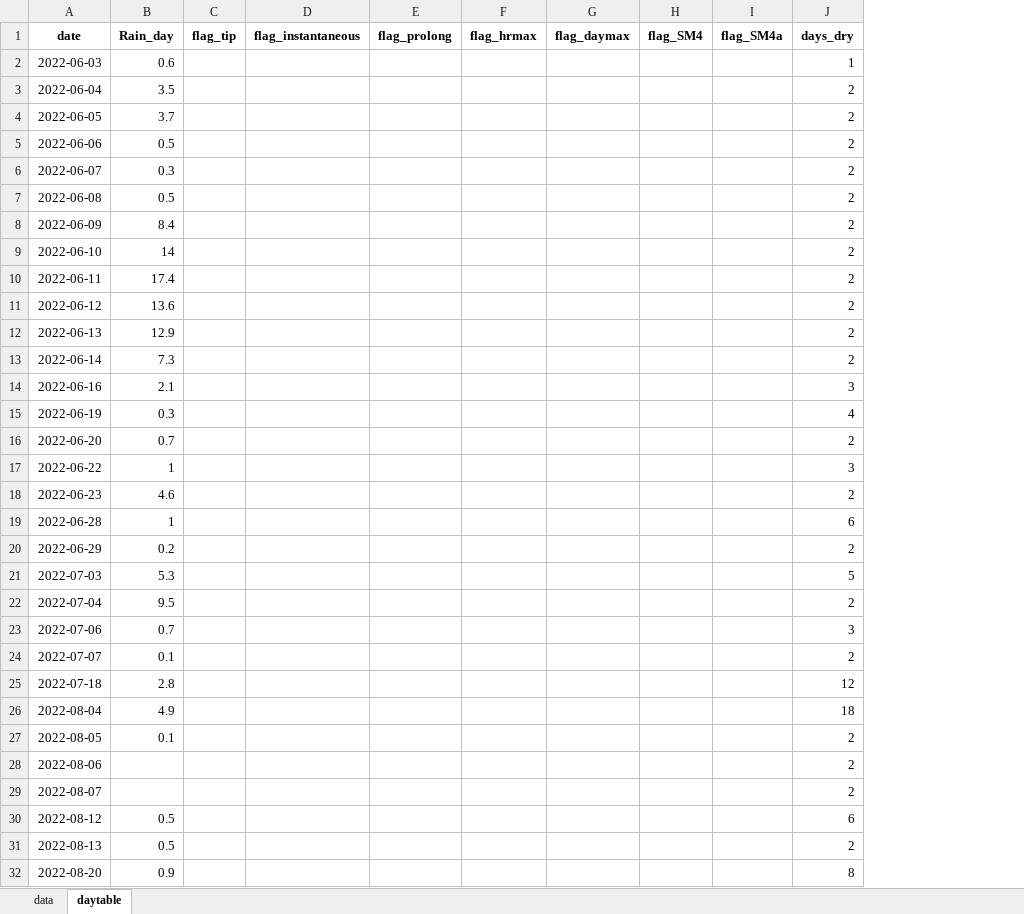
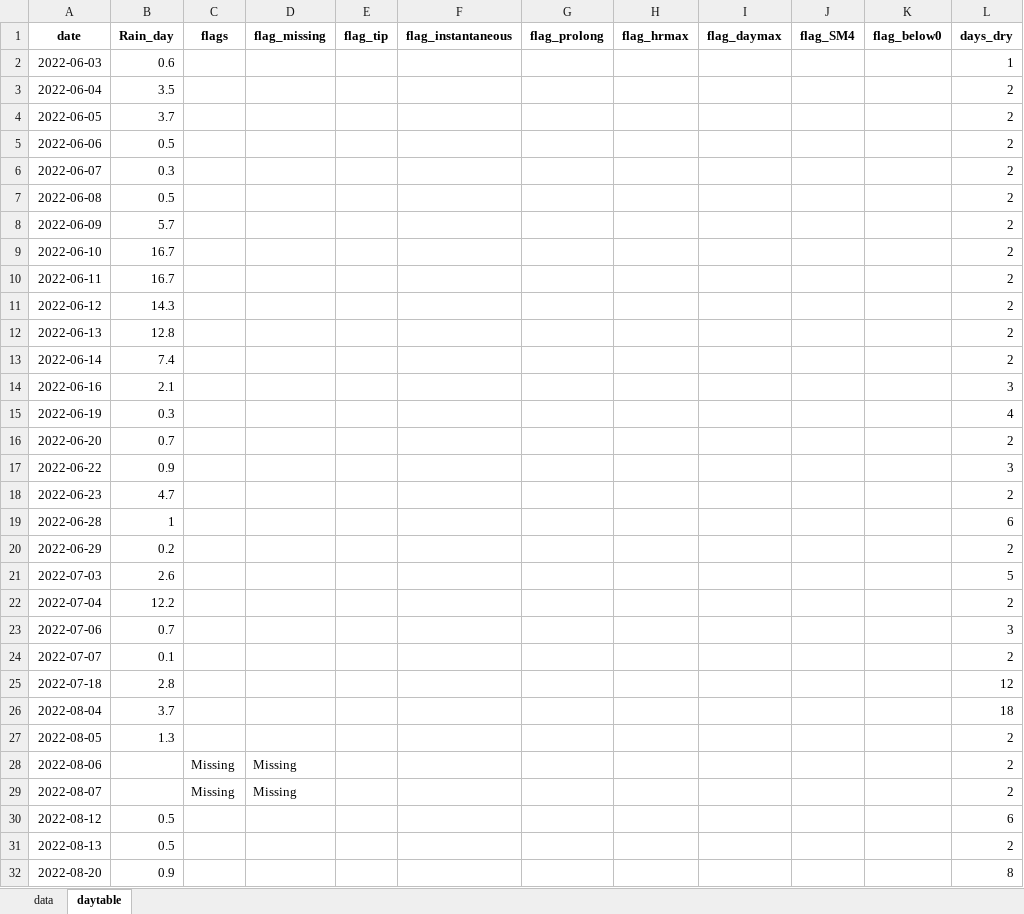
Before and after one commit to SCROOKSH/tbrg-qc, an Excel workbook: 02_test4review/forReview_Seed2022Campbell.xlsx, sheet daytable, drawn as a sheet; only a part is shown; values as stored, in another font and other column widths than the file's, no borders; removed rows and columns are numbered as before the commit, all else as after; the diff covers the shown part only; the diff names each change by its address in the sheet, - before the commit and + after, or states it on an @@ line.

```diff
--- a/02_test4review/forReview_Seed2022Campbell.xlsx (sheet daytable)
+++ b/02_test4review/forReview_Seed2022Campbell.xlsx (sheet daytable)
+column C (flags), rows 28-29: Missing | Missing
+column D (flag_missing), rows 28-29: Missing | Missing
-column I (flag_SM4a), empty
+column K (flag_below0), empty
-B8 (Rain_day): 8.4
+B8 (Rain_day): 5.7
-B9 (Rain_day): 14
+B9 (Rain_day): 16.7
-B10 (Rain_day): 17.4
+B10 (Rain_day): 16.7
-B11 (Rain_day): 13.6
+B11 (Rain_day): 14.3
-B12 (Rain_day): 12.9
+B12 (Rain_day): 12.8
-B13 (Rain_day): 7.3
+B13 (Rain_day): 7.4
-B17 (Rain_day): 1
+B17 (Rain_day): 0.9
-B18 (Rain_day): 4.6
+B18 (Rain_day): 4.7
-B21 (Rain_day): 5.3
+B21 (Rain_day): 2.6
-B22 (Rain_day): 9.5
+B22 (Rain_day): 12.2
-B26 (Rain_day): 4.9
+B26 (Rain_day): 3.7
-B27 (Rain_day): 0.1
+B27 (Rain_day): 1.3
```
Also changed, not shown: 1 added row, 1 removed row and 21 edited cells elsewhere in this sheet, sheet data, 02_test4review/forReview_Burn2022Campbell.xlsx, 02_test4review/forReview_Burn2022HoBo.xlsx, 20 other files.
